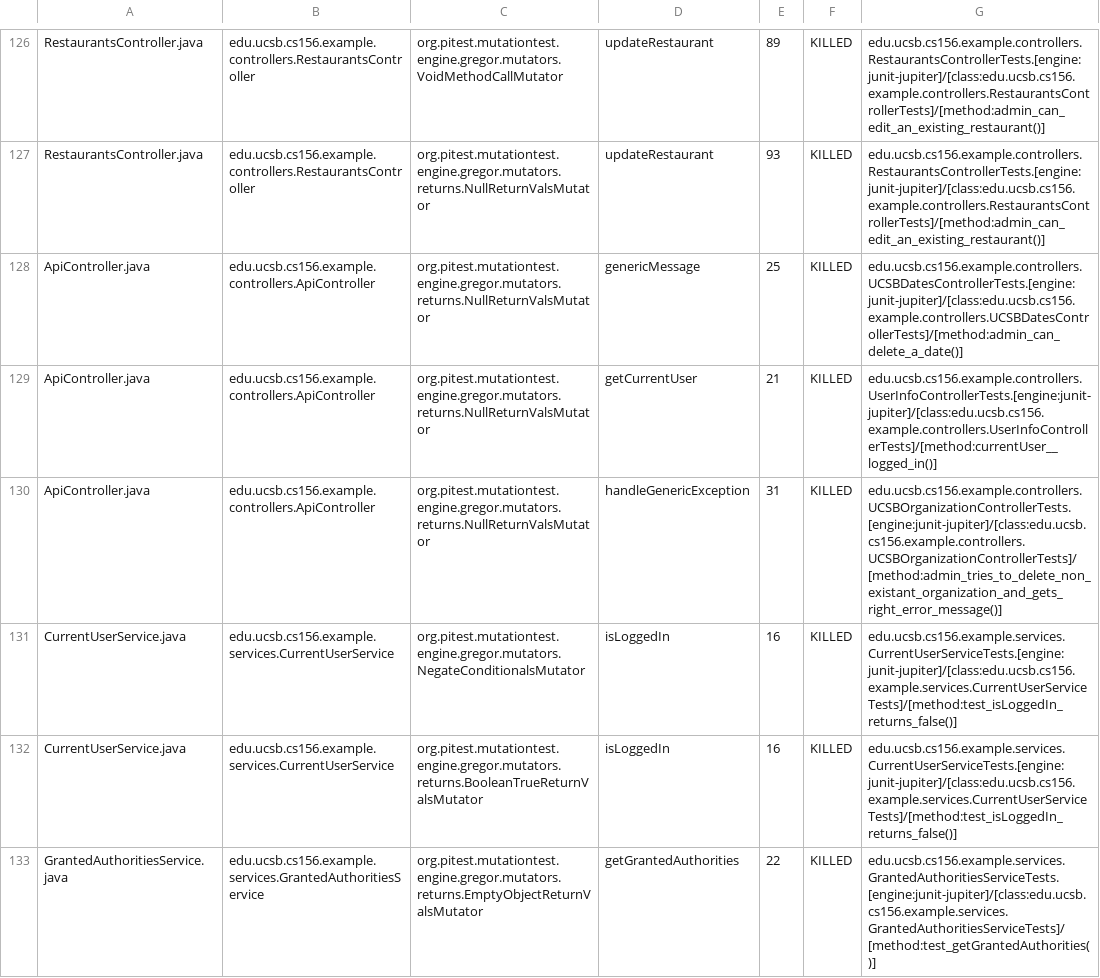
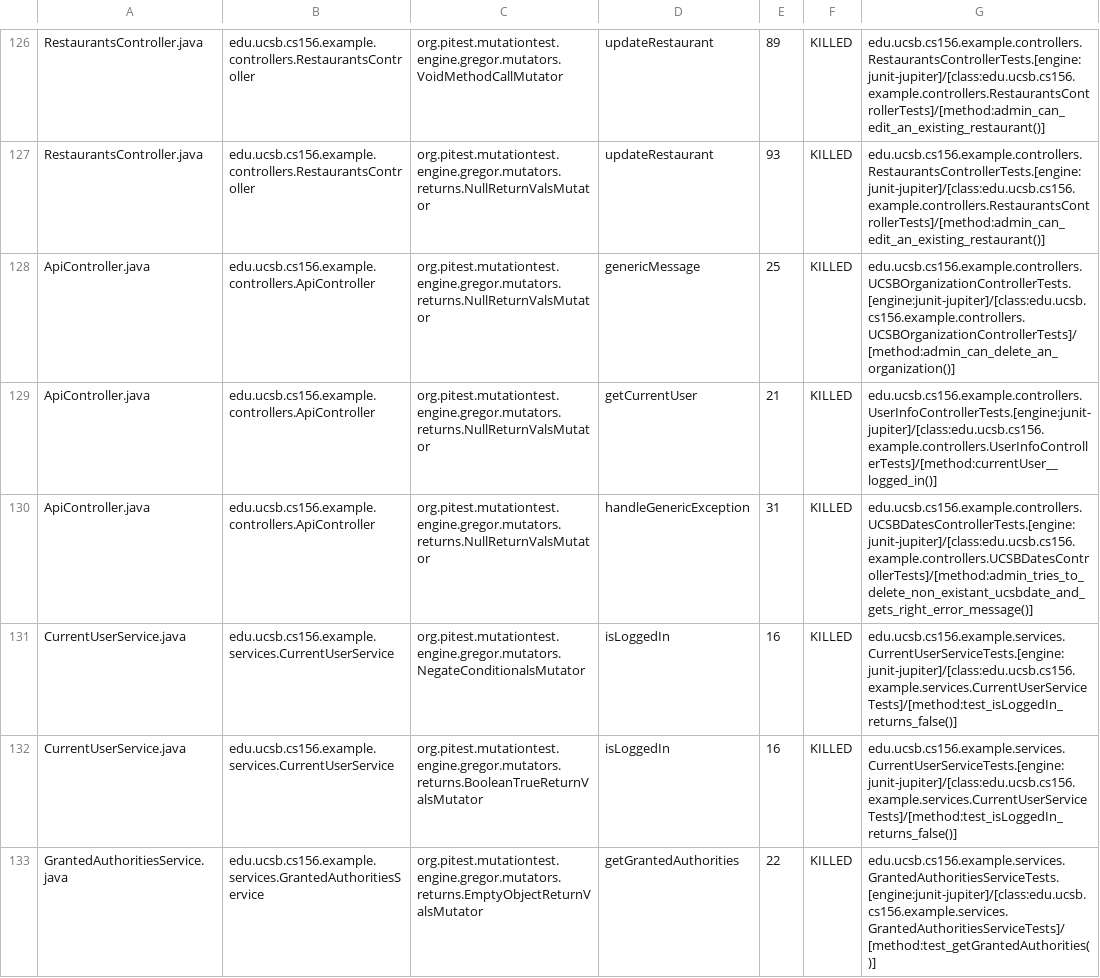
Before and after one commit to ucsb-cs156-w24/team03-w24-6pm-4, a CSV file: prs/77/pitest/mutations.csv, drawn as a sheet; only a part is shown, gaps mark what is left out.

Commit message:
Deploying to gh-pages from @ ucsb-cs156-w24/team03-w24-6pm-4@da525755fdd3ef873cc21961168632d8e946fca0 🚀

```diff
--- a/prs/77/pitest/mutations.csv
+++ b/prs/77/pitest/mutations.csv
@@ -127,5 +127,5 @@ RestaurantsController.java,edu.ucsb.cs156.example.controllers.RestaurantsControl
 RestaurantsController.java,edu.ucsb.cs156.example.controllers.RestaurantsController,org.pitest.mutationtest.engine.gregor.mutators.returns.NullReturnValsMutator,updateRestaurant,93,KILLED,edu.ucsb.cs156.example.controllers.RestaurantsControllerTests.[engine:junit-jupiter]/[class:edu.ucsb.cs156.example.controllers.RestaurantsControllerTests]/[method:admin_can_edit_an_existing_restaurant()]
-ApiController.java,edu.ucsb.cs156.example.controllers.ApiController,org.pitest.mutationtest.engine.gregor.mutators.returns.NullReturnValsMutator,genericMessage,25,KILLED,edu.ucsb.cs156.example.controllers.UCSBDatesControllerTests.[engine:junit-jupiter]/[class:edu.ucsb.cs156.example.controllers.UCSBDatesControllerTests]/[method:admin_can_delete_a_date()]
+ApiController.java,edu.ucsb.cs156.example.controllers.ApiController,org.pitest.mutationtest.engine.gregor.mutators.returns.NullReturnValsMutator,genericMessage,25,KILLED,edu.ucsb.cs156.example.controllers.UCSBOrganizationControllerTests.[engine:junit-jupiter]/[class:edu.ucsb.cs156.example.controllers.UCSBOrganizationControllerTests]/[method:admin_can_delete_an_organization()]
 ApiController.java,edu.ucsb.cs156.example.controllers.ApiController,org.pitest.mutationtest.engine.gregor.mutators.returns.NullReturnValsMutator,getCurrentUser,21,KILLED,edu.ucsb.cs156.example.controllers.UserInfoControllerTests.[engine:junit-jupiter]/[class:edu.ucsb.cs156.example.controllers.UserInfoControllerTests]/[method:currentUser__logged_in()]
-ApiController.java,edu.ucsb.cs156.example.controllers.ApiController,org.pitest.mutationtest.engine.gregor.mutators.returns.NullReturnValsMutator,handleGenericException,31,KILLED,edu.ucsb.cs156.example.controllers.UCSBOrganizationControllerTests.[engine:junit-jupiter]/[class:edu.ucsb.cs156.example.controllers.UCSBOrganizationControllerTests]/[method:admin_tries_to_delete_non_existant_organization_and_gets_right_error_message()]
+ApiController.java,edu.ucsb.cs156.example.controllers.ApiController,org.pitest.mutationtest.engine.gregor.mutators.returns.NullReturnValsMutator,handleGenericException,31,KILLED,edu.ucsb.cs156.example.controllers.UCSBDatesControllerTests.[engine:junit-jupiter]/[class:edu.ucsb.cs156.example.controllers.UCSBDatesControllerTests]/[method:admin_tries_to_delete_non_existant_ucsbdate_and_gets_right_error_message()]
 CurrentUserService.java,edu.ucsb.cs156.example.services.CurrentUserService,org.pitest.mutationtest.engine.gregor.mutators.NegateConditionalsMutator,isLoggedIn,16,KILLED,edu.ucsb.cs156.example.services.CurrentUserServiceTests.[engine:junit-jupiter]/[class:edu.ucsb.cs156.example.services.CurrentUserServiceTests]/[method:test_isLoggedIn_returns_false()]
```
Also changed, not shown: 16 other files.
